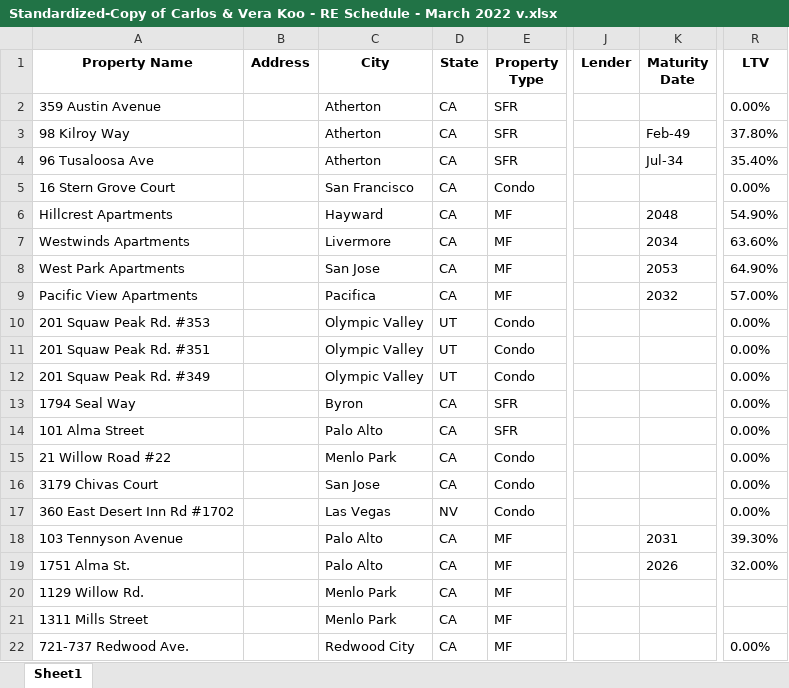
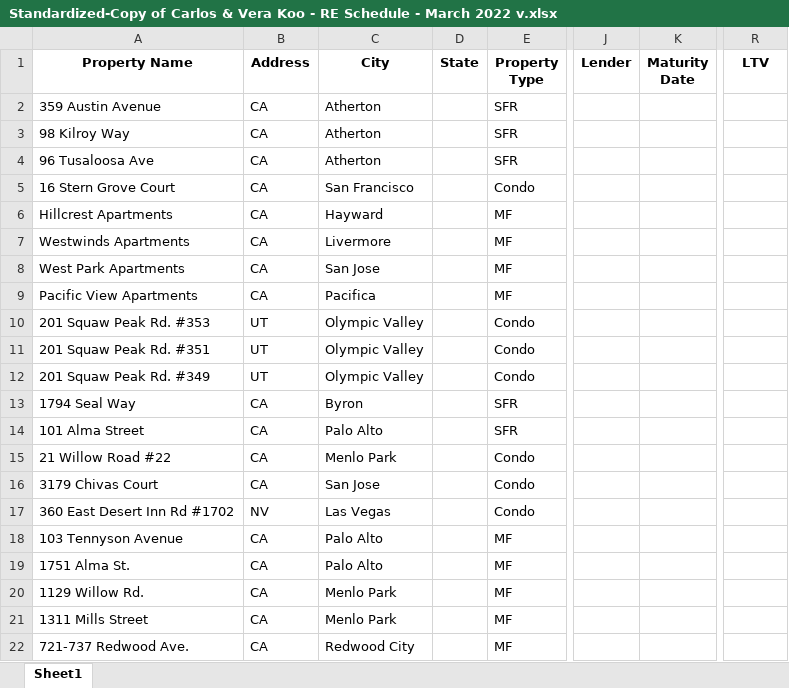
Before and after one commit to camgonzo1/ExtractSREO, an Excel workbook: ExtractSREO/Standardized-Copy of Carlos & Vera Koo - RE Schedule - March 2022 v.xlsx, sheet Sheet1, drawn as a sheet; only a part is shown, gaps mark what is left out; values as stored, in another font and other column widths than the file's, no borders; the diff covers the shown part only; the diff names each change by its address in the sheet, - before the commit and + after, or states it on an @@ line.

```diff
--- a/ExtractSREO/Standardized-Copy of Carlos & Vera Koo - RE Schedule - March 2022 v.xlsx (sheet Sheet1)
+++ b/ExtractSREO/Standardized-Copy of Carlos & Vera Koo - RE Schedule - March 2022 v.xlsx (sheet Sheet1)
-B2:B9 (Address): (empty)
+B2:B9 (Address): CA
-D2:D9 (State): CA
+D2:D9 (State): (empty)
-R2 (LTV): 0.00%
+R2 (LTV): (empty)
-K3 (Maturity Date): Feb-49
+K3 (Maturity Date): (empty)
-R3 (LTV): 37.80%
+R3 (LTV): (empty)
-K4 (Maturity Date): Jul-34
+K4 (Maturity Date): (empty)
-R4 (LTV): 35.40%
+R4 (LTV): (empty)
-R5 (LTV): 0.00%
+R5 (LTV): (empty)
-K6 (Maturity Date): 2048
+K6 (Maturity Date): (empty)
-R6 (LTV): 54.90%
+R6 (LTV): (empty)
-K7 (Maturity Date): 2034
+K7 (Maturity Date): (empty)
-R7 (LTV): 63.60%
+R7 (LTV): (empty)
-K8 (Maturity Date): 2053
+K8 (Maturity Date): (empty)
-R8 (LTV): 64.90%
+R8 (LTV): (empty)
-K9 (Maturity Date): 2032
+K9 (Maturity Date): (empty)
-R9 (LTV): 57.00%
+R9 (LTV): (empty)
-B10:B12 (Address): (empty)
+B10:B12 (Address): UT
-D10:D12 (State): UT
+D10:D12 (State): (empty)
-R10:R17 (LTV): 0.00%
+R10:R17 (LTV): (empty)
-B13:B16 (Address): (empty)
+B13:B16 (Address): CA
-D13:D16 (State): CA
+D13:D16 (State): (empty)
-B17 (Address): (empty)
+B17 (Address): NV
-D17 (State): NV
+D17 (State): (empty)
-B18:B22 (Address): (empty)
+B18:B22 (Address): CA
-D18:D22 (State): CA
+D18:D22 (State): (empty)
-K18 (Maturity Date): 2031
+K18 (Maturity Date): (empty)
-R18 (LTV): 39.30%
+R18 (LTV): (empty)
-K19 (Maturity Date): 2026
+K19 (Maturity Date): (empty)
-R19 (LTV): 32.00%
+R19 (LTV): (empty)
-R22 (LTV): 0.00%
+R22 (LTV): (empty)
```
Also changed, not shown: 72 edited cells elsewhere in this sheet, ExtractSREO/Standardized-2021 12 14_MWest_Debt Schedule.xlsx, ExtractSREO/Standardized-2022 Lawrence S Connor REO Schedule.xlsx, 16 other files.
